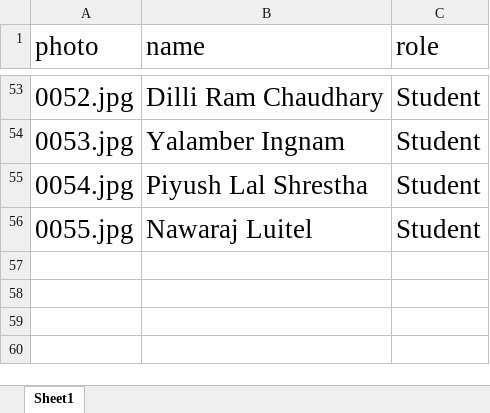
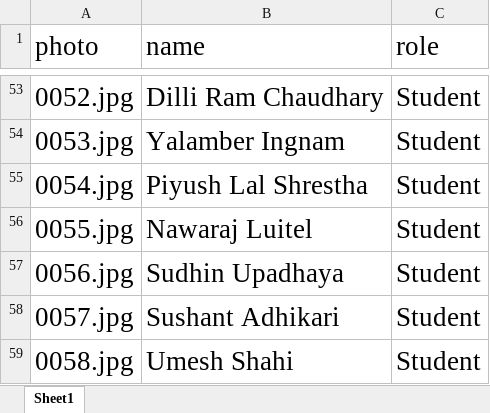
Before and after one commit to dilliram-code/sentinel, an Excel workbook: stakeholders.xlsx, sheet Sheet1, drawn as a sheet; only a part is shown, gaps mark what is left out; values as stored, in another font and other column widths than the file's, no borders; the diff names each change by its address in the sheet, - before the commit and + after, or states it on an @@ line.

Commit message:
add some photos of stakeholders

```diff
--- a/stakeholders.xlsx (sheet Sheet1)
+++ b/stakeholders.xlsx (sheet Sheet1)
+row 57: 0056.jpg | Sudhin Upadhaya | Student
+row 58: 0057.jpg | Sushant Adhikari | Student
+row 59: 0058.jpg | Umesh Shahi | Student
```
Also changed, not shown: 6 other files.
